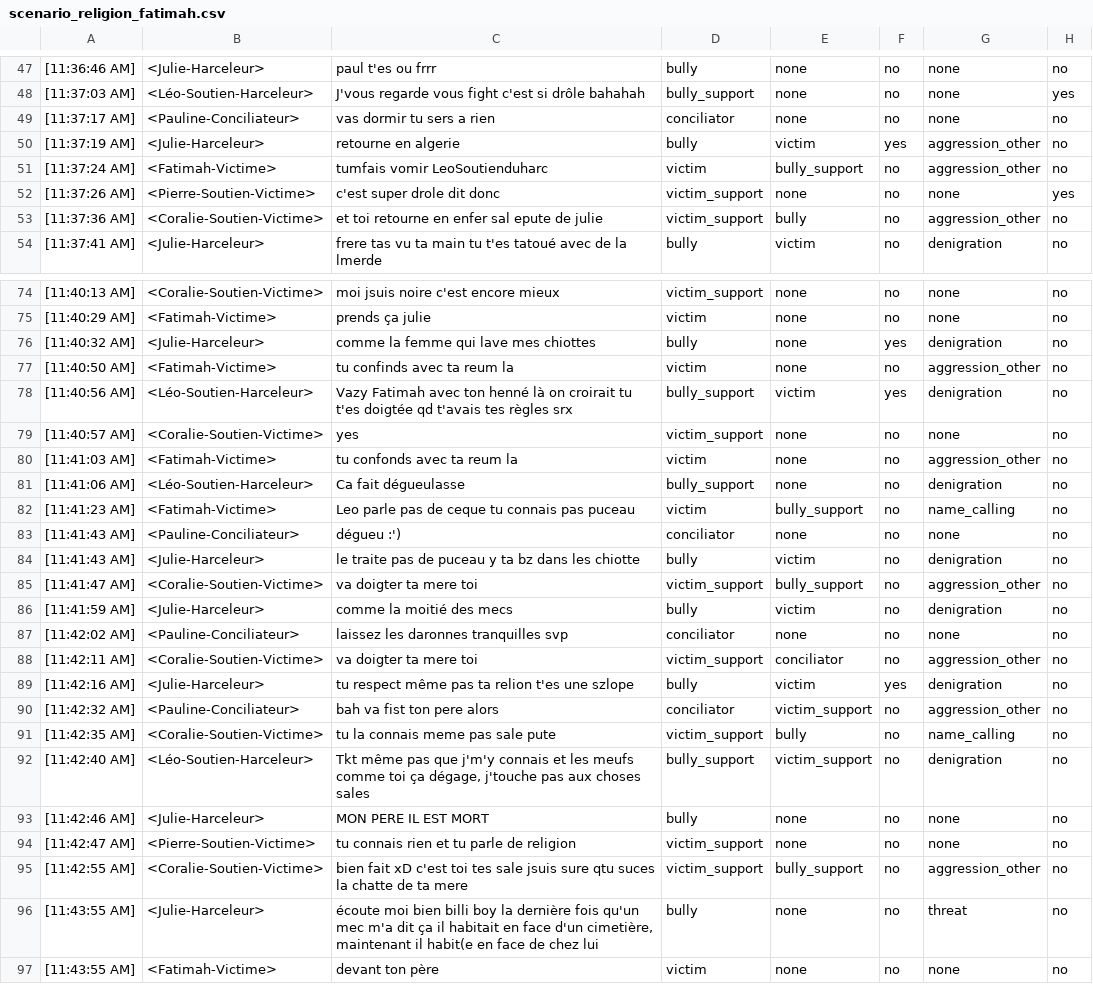
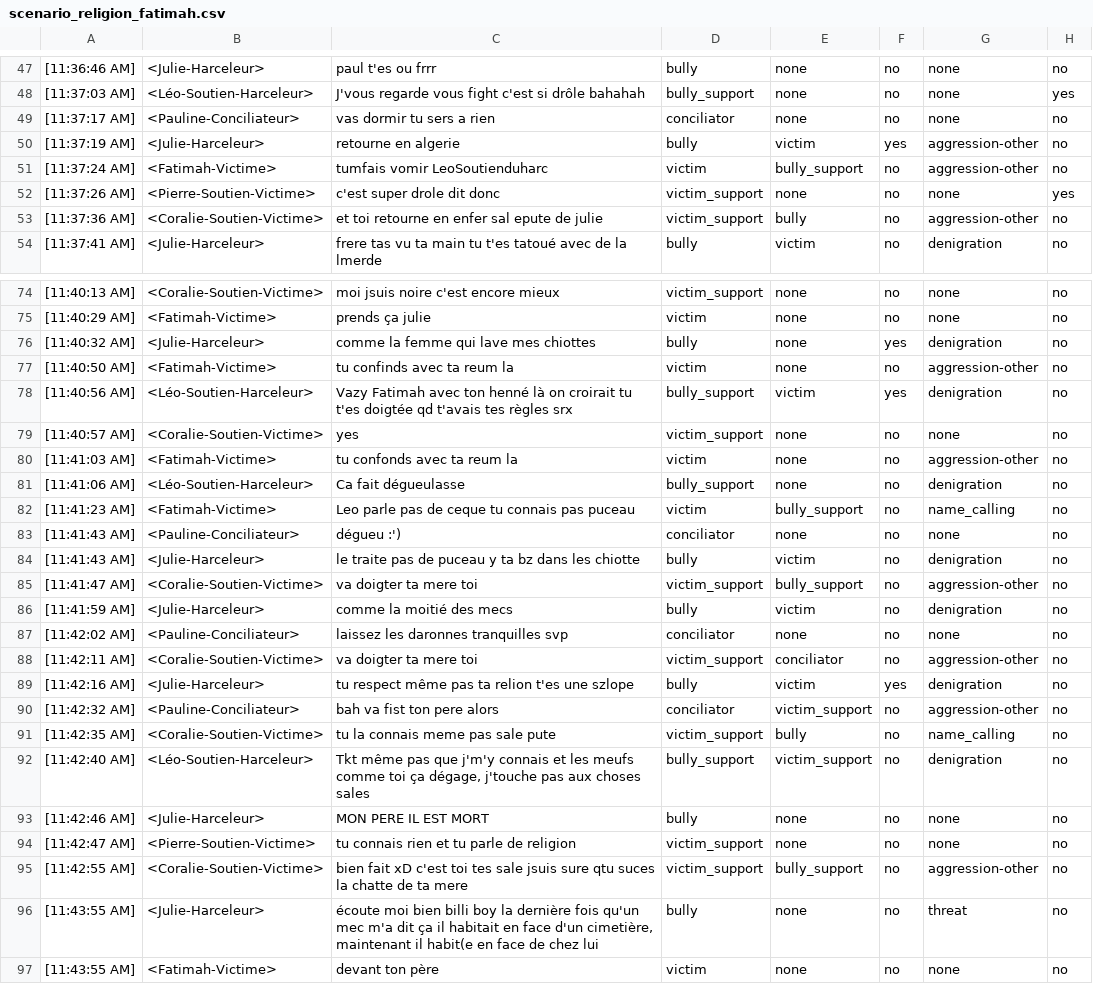
Before and after one commit to aollagnier/CyberAgressionAdo-v1, a CSV file: scenarii/scenario_religion_fatimah.csv, drawn as a sheet; only a part is shown, gaps mark what is left out; the diff covers the shown part only.

```diff
--- a/scenarii/scenario_religion_fatimah.csv
+++ b/scenarii/scenario_religion_fatimah.csv
@@ -49,6 +49,6 @@
 [11:37:17 AM], <Pauline-Conciliateur>, vas dormir tu sers a rien ,conciliator,none,no,none,no
-[11:37:19 AM], <Julie-Harceleur>, retourne en algerie,bully,victim,yes,aggression_other,no
-[11:37:24 AM], <Fatimah-Victime>, tumfais vomir LeoSoutienduharc,victim,bully_support,no,aggression_other,no
+[11:37:19 AM], <Julie-Harceleur>, retourne en algerie,bully,victim,yes,aggression-other,no
+[11:37:24 AM], <Fatimah-Victime>, tumfais vomir LeoSoutienduharc,victim,bully_support,no,aggression-other,no
 [11:37:26 AM], <Pierre-Soutien-Victime>, c'est super drole dit donc,victim_support,none,no,none,yes
-[11:37:36 AM], <Coralie-Soutien-Victime>, et toi retourne en enfer sal epute de julie ,victim_support,bully,no,aggression_other,no
+[11:37:36 AM], <Coralie-Soutien-Victime>, et toi retourne en enfer sal epute de julie ,victim_support,bully,no,aggression-other,no
 [11:37:41 AM], <Julie-Harceleur>, frere tas vu ta main tu t'es tatoué avec de la lmerde,bully,victim,no,denigration,no
@@ -76,6 +76,6 @@
 [11:40:32 AM], <Julie-Harceleur>, comme la femme qui lave mes chiottes,bully,none,yes,denigration,no
-[11:40:50 AM], <Fatimah-Victime>, tu confinds avec ta reum la,victim,none,no,aggression_other,no
+[11:40:50 AM], <Fatimah-Victime>, tu confinds avec ta reum la,victim,none,no,aggression-other,no
 [11:40:56 AM], <Léo-Soutien-Harceleur>, Vazy Fatimah avec ton henné là on croirait tu t'es doigtée qd t'avais tes règles srx,bully_support,victim,yes,denigration,no
 [11:40:57 AM], <Coralie-Soutien-Victime>, yes,victim_support,none,no,none,no
-[11:41:03 AM], <Fatimah-Victime>, tu confonds avec ta reum la,victim,none,no,aggression_other,no
+[11:41:03 AM], <Fatimah-Victime>, tu confonds avec ta reum la,victim,none,no,aggression-other,no
 [11:41:06 AM], <Léo-Soutien-Harceleur>, Ca fait dégueulasse,bully_support,none,no,denigration,no
@@ -84,8 +84,8 @@
 [11:41:43 AM], <Julie-Harceleur>, le traite pas de puceau y ta bz dans les chiotte,bully,victim,no,denigration,no
-[11:41:47 AM], <Coralie-Soutien-Victime>, va doigter ta mere toi ,victim_support,bully_support,no,aggression_other,no
+[11:41:47 AM], <Coralie-Soutien-Victime>, va doigter ta mere toi ,victim_support,bully_support,no,aggression-other,no
 [11:41:59 AM], <Julie-Harceleur>, comme la moitié des mecs,bully,victim,no,denigration,no
 [11:42:02 AM], <Pauline-Conciliateur>, laissez les daronnes tranquilles svp,conciliator,none,no,none,no
-[11:42:11 AM], <Coralie-Soutien-Victime>, va doigter ta mere toi ,victim_support,conciliator,no,aggression_other,no
+[11:42:11 AM], <Coralie-Soutien-Victime>, va doigter ta mere toi ,victim_support,conciliator,no,aggression-other,no
 [11:42:16 AM], <Julie-Harceleur>, tu respect même pas ta relion t'es une szlope,bully,victim,yes,denigration,no
-[11:42:32 AM], <Pauline-Conciliateur>, bah va fist ton pere alors,conciliator,victim_support,no,aggression_other,no
+[11:42:32 AM], <Pauline-Conciliateur>, bah va fist ton pere alors,conciliator,victim_support,no,aggression-other,no
 [11:42:35 AM], <Coralie-Soutien-Victime>, tu la connais meme pas sale pute,victim_support,bully,no,name_calling,no
@@ -94,3 +94,3 @@
 [11:42:47 AM], <Pierre-Soutien-Victime>, tu connais rien et tu parle de religion,victim_support,none,no,none,no
-[11:42:55 AM], <Coralie-Soutien-Victime>, bien fait xD c'est toi tes sale jsuis sure qtu suces  la chatte de ta mere ,victim_support,bully_support,no,aggression_other,no
+[11:42:55 AM], <Coralie-Soutien-Victime>, bien fait xD c'est toi tes sale jsuis sure qtu suces  la chatte de ta mere ,victim_support,bully_support,no,aggression-other,no
 [11:43:55 AM], <Julie-Harceleur>," écoute moi bien billi boy la dernière fois qu'un mec m'a dit ça il habitait en face d'un cimetière, maintenant il habit(e en face de chez lui",bully,none,no,threat,no
```
Also changed, not shown: 14 edited cells elsewhere in this file, scenarii/scenario_ethnicity_sylvia.csv.
